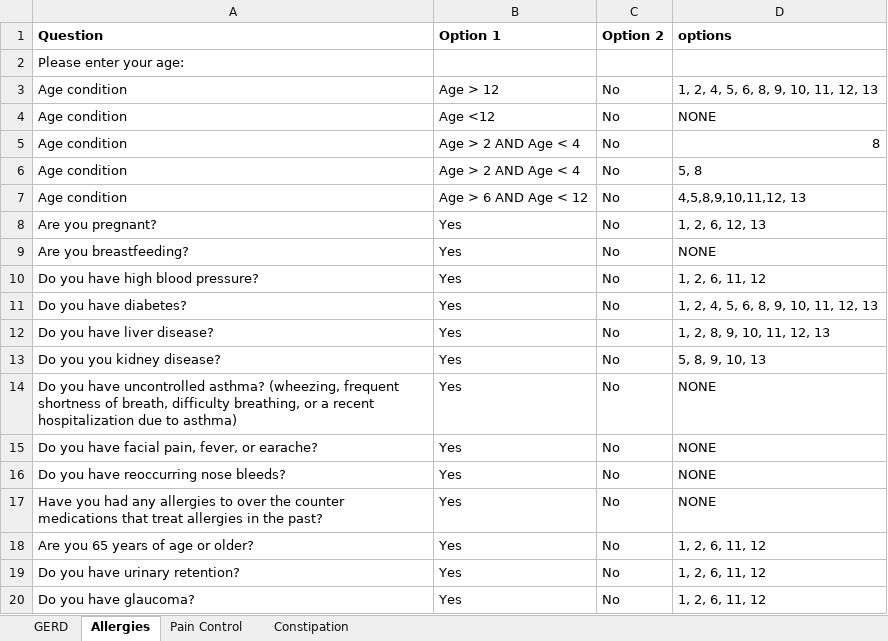
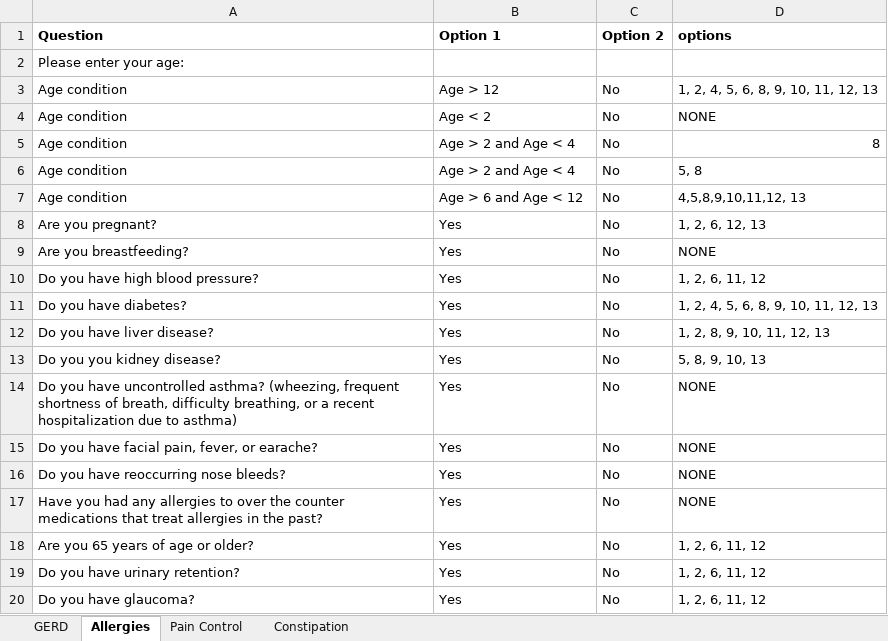
Before and after one commit to amirmbhd/OTC, an Excel workbook: OTCRecommendations.xlsx, sheet Allergies, drawn as a sheet; values as stored, in another font and other column widths than the file's, no borders; the diff names each change by its address in the sheet, - before the commit and + after, or states it on an @@ line.

Commit message:
Add files via upload

```diff
--- a/OTCRecommendations.xlsx (sheet Allergies)
+++ b/OTCRecommendations.xlsx (sheet Allergies)
-B4 (Option 1): Age <12
+B4 (Option 1): Age < 2
-B5:B6 (Option 1): Age > 2 AND Age < 4
+B5:B6 (Option 1): Age > 2 and Age < 4
-B7 (Option 1): Age > 6 AND Age < 12
+B7 (Option 1): Age > 6 and Age < 12
```
